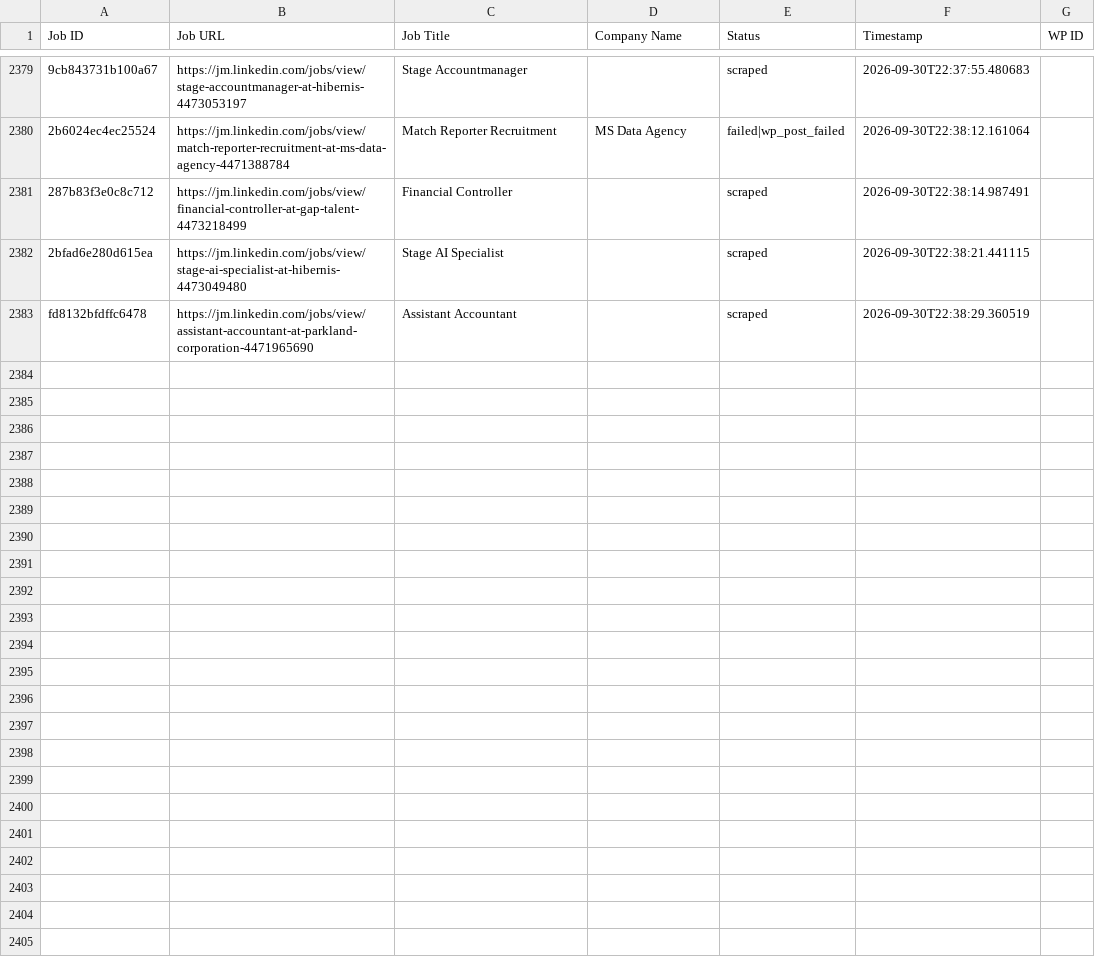
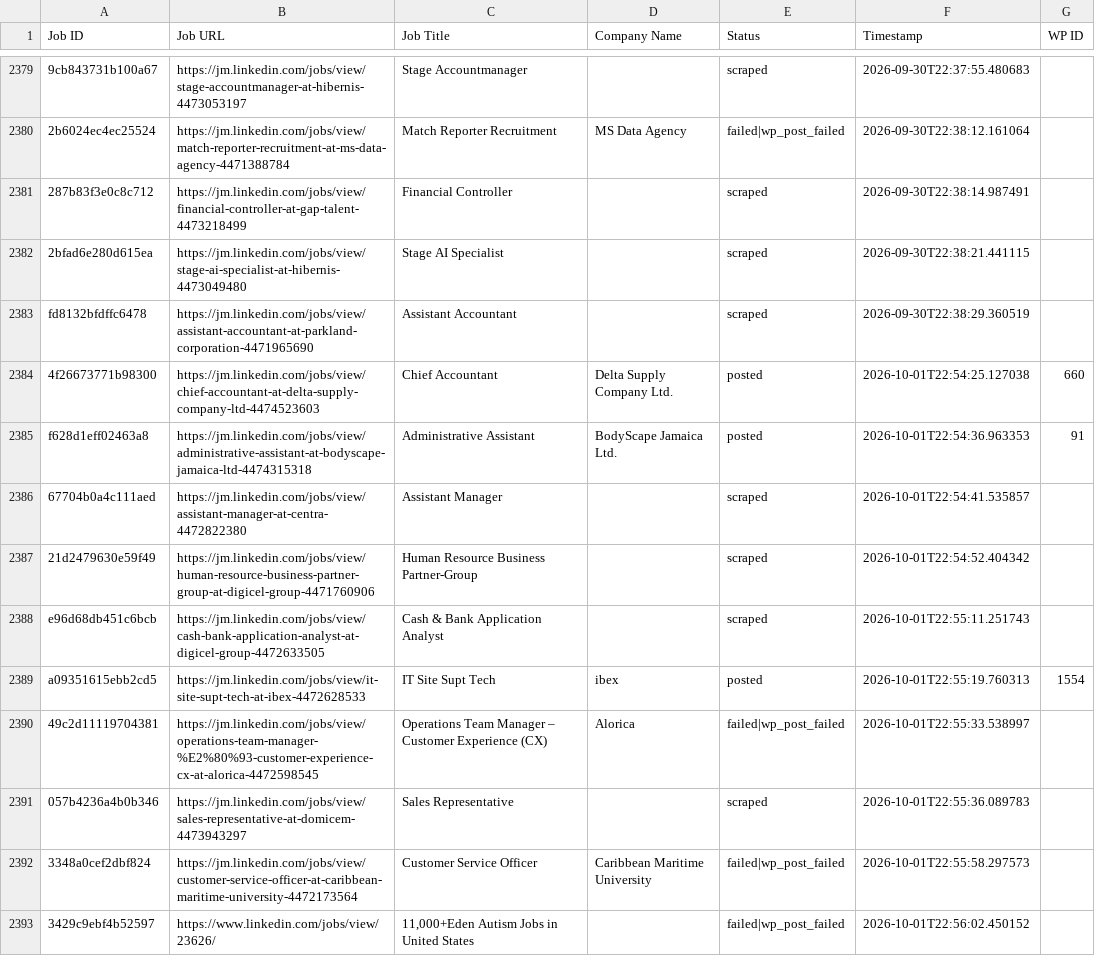
Before and after one commit to mimusdesign/jm, a CSV file: processed_jobs.csv, drawn as a sheet; only a part is shown, gaps mark what is left out; the diff covers the shown part only; the diff names each change by its address in the sheet, - before the commit and + after, or states it on an @@ line.

```diff
--- a/processed_jobs.csv
+++ b/processed_jobs.csv
+row 2384: 4f26673771b98300 | https://jm.linkedin.com/jobs/view/chief-accountant-at-delta-supply-company-ltd-4474523603 | Chief Accountant | Delta Supply Company Ltd. | posted | 2026-10-01T22:54:25.127038 | 660
+row 2385: f628d1eff02463a8 | https://jm.linkedin.com/jobs/view/administrative-assistant-at-bodyscape-jamaica-ltd-4474315318 | Administrative Assistant | BodyScape Jamaica Ltd. | posted | 2026-10-01T22:54:36.963353 | 91
+row 2386: 67704b0a4c111aed | https://jm.linkedin.com/jobs/view/assistant-manager-at-centra-4472822380 | Assistant Manager |  | scraped | 2026-10-01T22:54:41.535857
+row 2387: 21d2479630e59f49 | https://jm.linkedin.com/jobs/view/human-resource-business-partner-group-at-digicel-group-4471760906 | Human Resource Business Partner-Group |  | scraped | 2026-10-01T22:54:52.404342
+row 2388: e96d68db451c6bcb | https://jm.linkedin.com/jobs/view/cash-bank-application-analyst-at-digicel-group-4472633505 | Cash & Bank Application Analyst |  | scraped | 2026-10-01T22:55:11.251743
+row 2389: a09351615ebb2cd5 | https://jm.linkedin.com/jobs/view/it-site-supt-tech-at-ibex-4472628533 | IT Site Supt Tech | ibex | posted | 2026-10-01T22:55:19.760313 | 1554
+row 2390: 49c2d11119704381 | https://jm.linkedin.com/jobs/view/operations-team-manager-%E2%80%93-customer-experience-cx-at-alorica-4472598545 | Operations Team Manager – Customer Experience (CX) | Alorica | failed|wp_post_failed | 2026-10-01T22:55:33.538997
+row 2391: 057b4236a4b0b346 | https://jm.linkedin.com/jobs/view/sales-representative-at-domicem-4473943297 | Sales Representative |  | scraped | 2026-10-01T22:55:36.089783
+row 2392: 3348a0cef2dbf824 | https://jm.linkedin.com/jobs/view/customer-service-officer-at-caribbean-maritime-university-4472173564 | Customer Service Officer | Caribbean Maritime University | failed|wp_post_failed | 2026-10-01T22:55:58.297573
+row 2393: 3429c9ebf4b52597 | https://www.linkedin.com/jobs/view/23626/ | 11,000+Eden Autism Jobs in United States |  | failed|wp_post_failed | 2026-10-01T22:56:02.450152
```
Also changed, not shown: 10 added rows elsewhere in this file.
